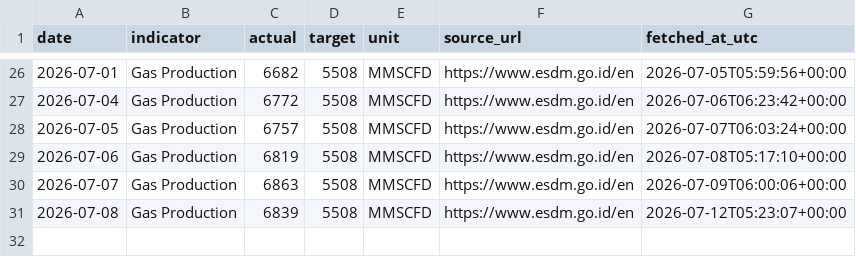
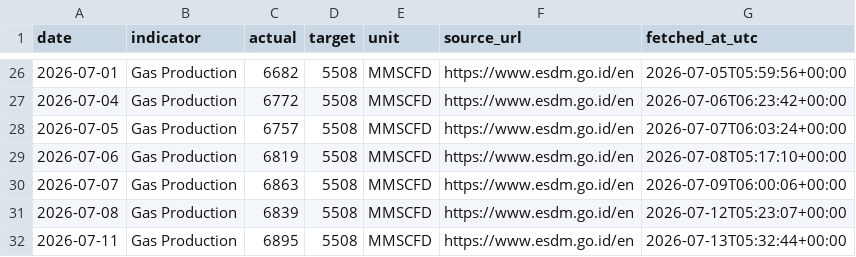
Before and after one commit to nxiongkpler/esdm-indonesia-daily-gas-production, a CSV file: data/esdm_indonesia_daily_gas_production.csv, drawn as a sheet; only a part is shown, gaps mark what is left out.

```diff
--- a/data/esdm_indonesia_daily_gas_production.csv
+++ b/data/esdm_indonesia_daily_gas_production.csv
@@ -31 +31,2 @@ date,indicator,actual,target,unit,source_url,fetched_at_utc
 2026-07-08,Gas Production,6839,5508,MMSCFD,https://www.esdm.go.id/en,2026-07-12T05:23:07+00:00
+2026-07-11,Gas Production,6895,5508,MMSCFD,https://www.esdm.go.id/en,2026-07-13T05:32:44+00:00
```
